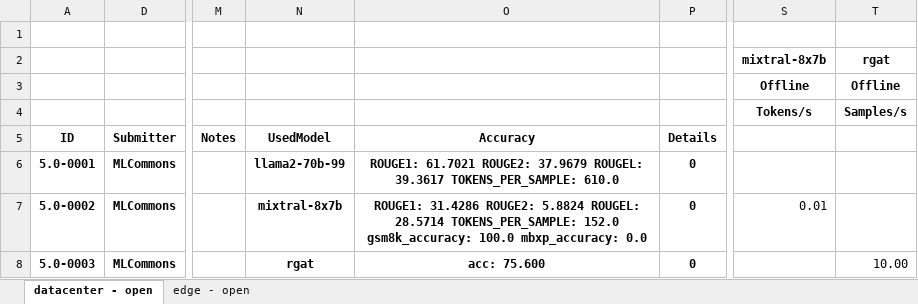
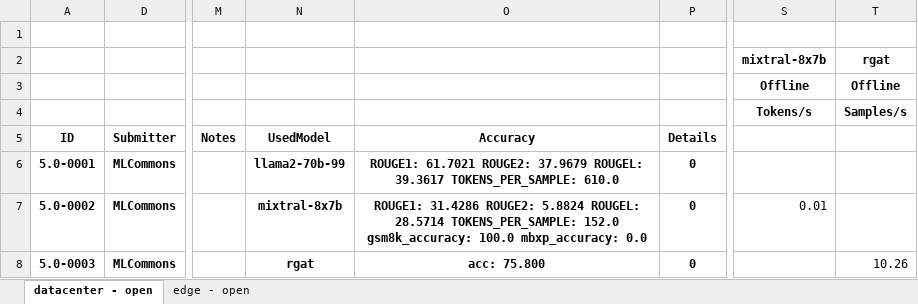
Before and after one commit to mlcommons/mlperf_inference_test_submissions_v5.0, an Excel workbook: summary.xlsx, sheet datacenter - open, drawn as a sheet; only a part is shown, gaps mark what is left out; values as stored, in another font and other column widths than the file's, no borders; conditional formats not drawn; the diff names each change by its address in the sheet, - before the commit and + after, or states it on an @@ line.

Commit message:
Updated results summary [skip ci]

```diff
--- a/summary.xlsx (sheet datacenter - open)
+++ b/summary.xlsx (sheet datacenter - open)
-O8 (Accuracy): acc: 75.600
+O8 (Accuracy): acc: 75.800
-T8: 10.00
+T8: 10.26
```
Also changed, not shown: 5 other files.
